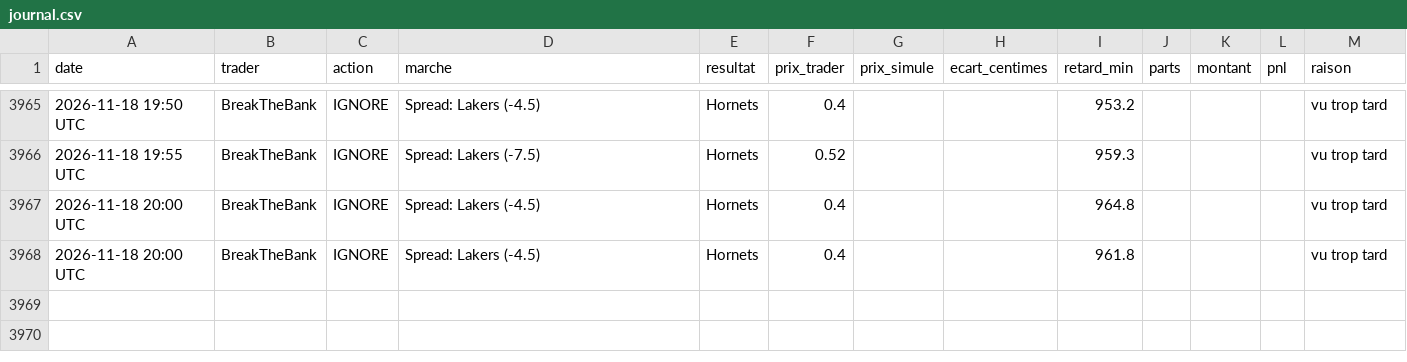
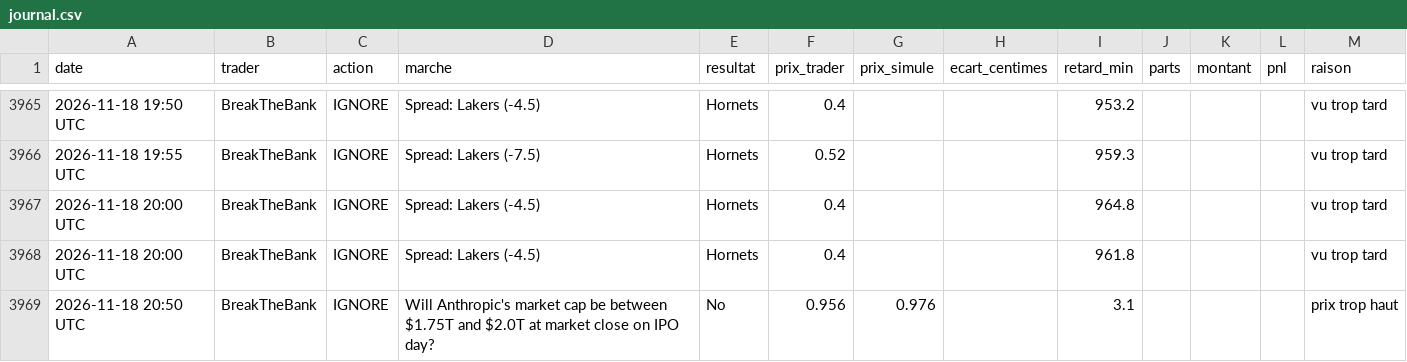
Before and after one commit to matusalem001/copytrade-sim, a CSV file: data/journal.csv, drawn as a sheet; only a part is shown, gaps mark what is left out; the diff names each change by its address in the sheet, - before the commit and + after, or states it on an @@ line.

```diff
--- a/data/journal.csv
+++ b/data/journal.csv
+row 3969: 2026-11-18 20:50 UTC | BreakTheBank | IGNORE | Will Anthropic's market cap be between $1.75T and $2.0T at market close on IPO day? | No | 0.956 | 0.976 |  | 3.1 |  |  |  | prix trop haut
```
Also changed, not shown: 2 other files.
